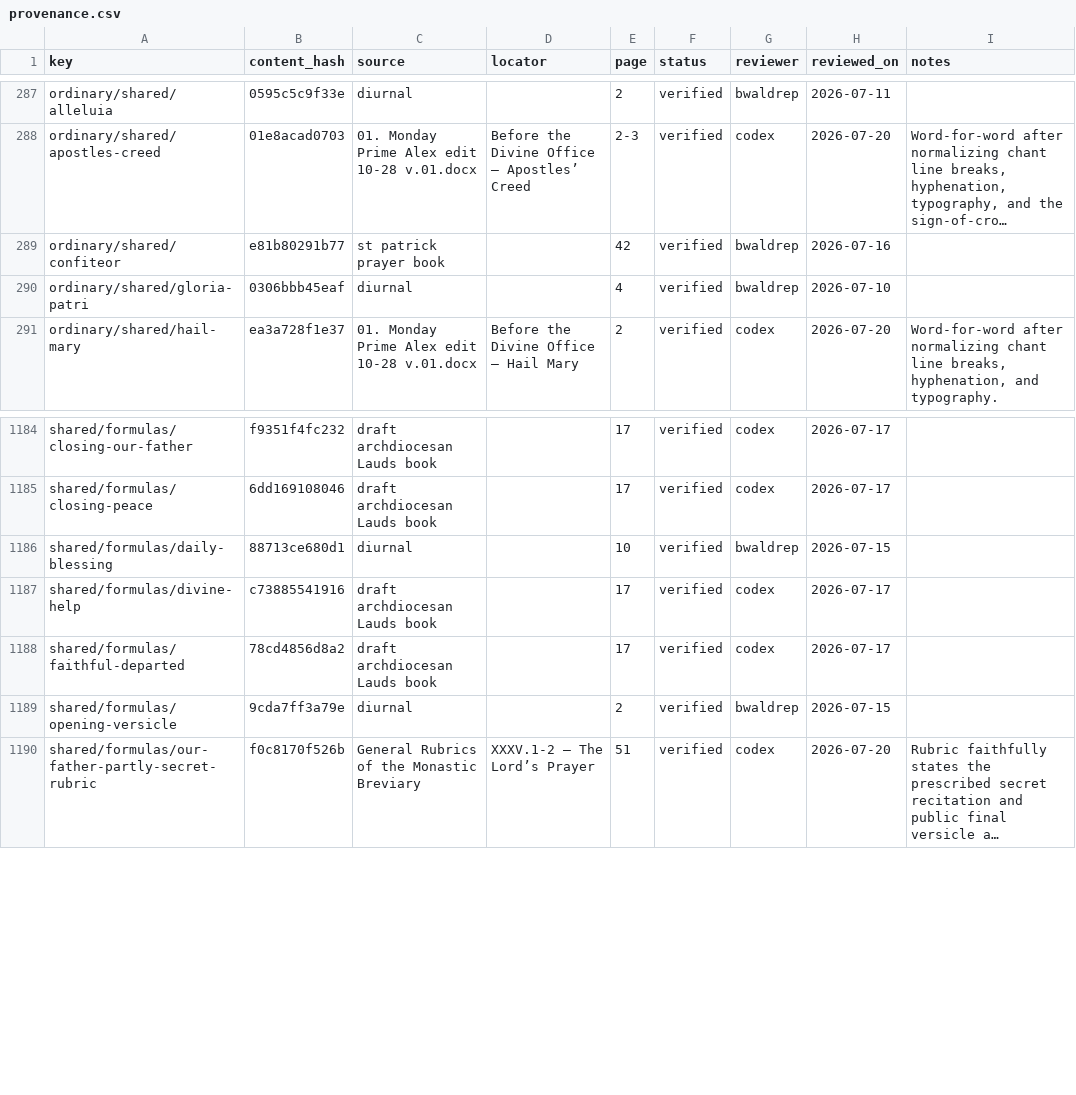
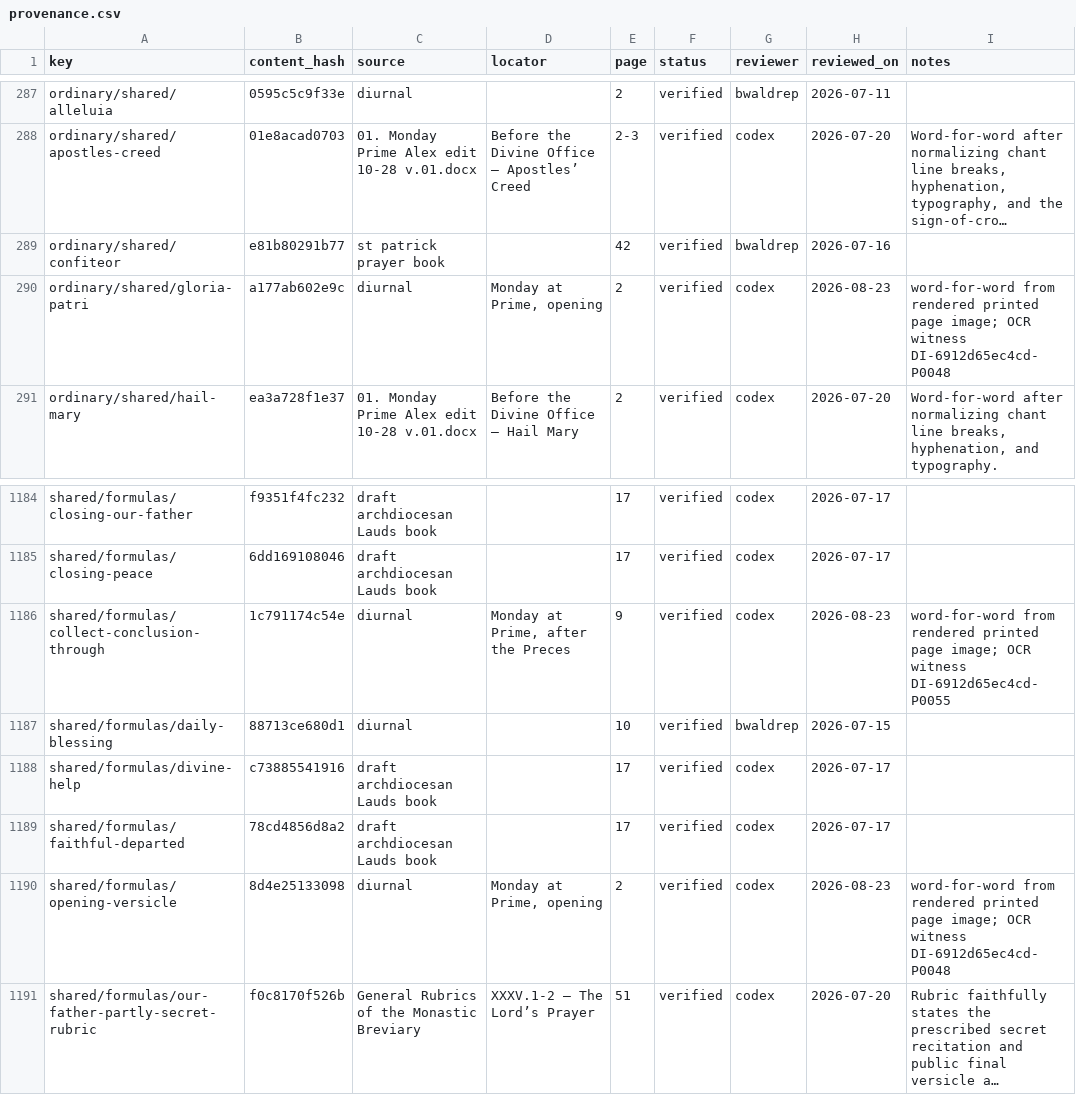
Before and after one commit to orthodoxwest/office, a CSV file: data/review/provenance.csv, drawn as a sheet; only a part is shown, gaps mark what is left out; long unchanged cells end in …; addresses are those after the commit; the diff names each change by its address in the sheet, - before the commit and + after, or states it on an @@ line.

Commit message:
Attest diurnal opening formulas

```diff
--- a/data/review/provenance.csv
+++ b/data/review/provenance.csv
-B290 (content_hash): 0306bbb45eaf
+B290 (content_hash): a177ab602e9c
-D290 (locator): (empty)
+D290 (locator): Monday at Prime, opening
-E290 (page): 4
+E290 (page): 2
-G290 (reviewer): bwaldrep
+G290 (reviewer): codex
-H290 (reviewed_on): 2026-07-10
+H290 (reviewed_on): 2026-08-23
-I290 (notes): (empty)
+I290 (notes): word-for-word from rendered printed page image; OCR witness DI-6912d65ec4cd-P0048
+row 1186: shared/formulas/collect-conclusion-through | 1c791174c54e | diurnal | Monday at Prime, after the Preces | 9 | verified | codex | 2026-08-23 | word-for-word from rendered printed page image; OCR witness DI-6912d65ec4cd-P0055
-B1190 (content_hash): 9cda7ff3a79e
+B1190 (content_hash): 8d4e25133098
-D1190 (locator): (empty)
+D1190 (locator): Monday at Prime, opening
-G1190 (reviewer): bwaldrep
+G1190 (reviewer): codex
-H1190 (reviewed_on): 2026-07-15
+H1190 (reviewed_on): 2026-08-23
-I1190 (notes): (empty)
+I1190 (notes): word-for-word from rendered printed page image; OCR witness DI-6912d65ec4cd-P0048
```
Also changed, not shown: 1 other file.
